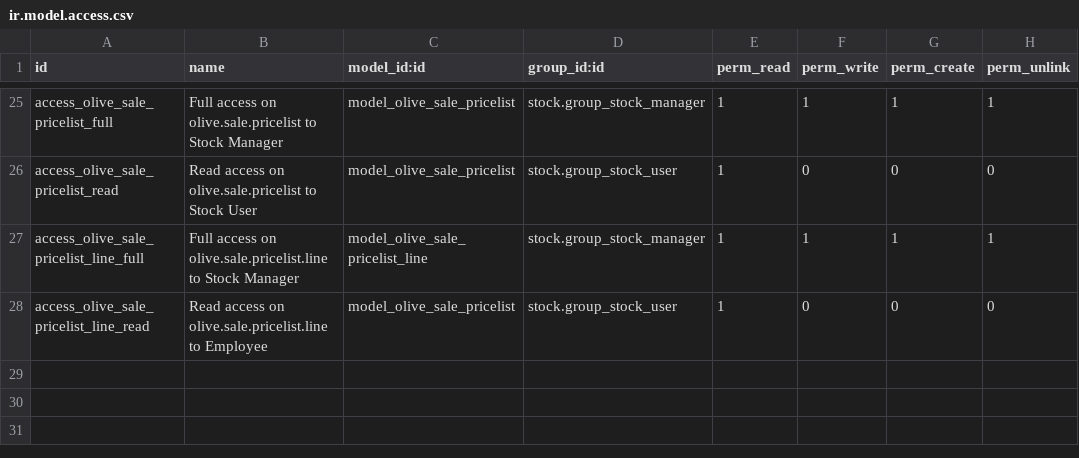
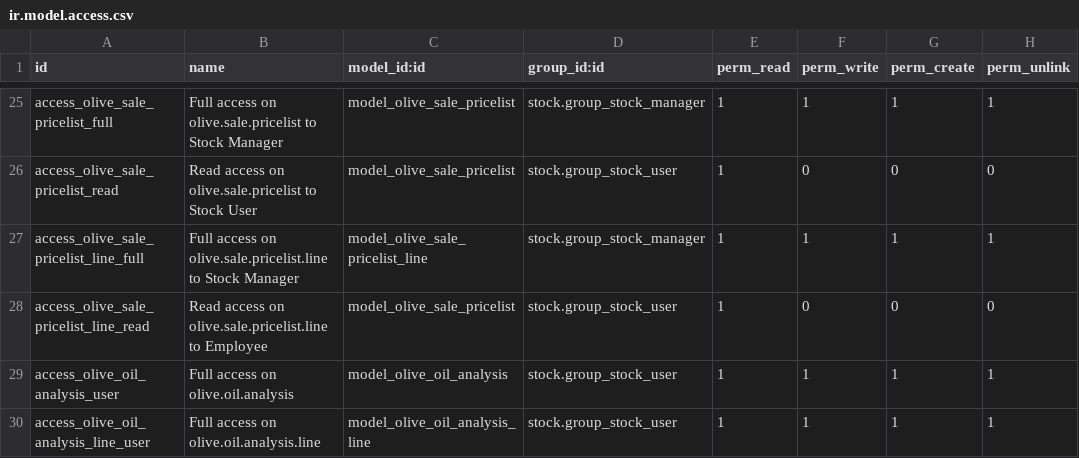
Before and after one commit to akretion/vertical-olive-mill, a CSV file: olive_mill/security/ir.model.access.csv, drawn as a sheet; only a part is shown, gaps mark what is left out.

Commit message:
Add support for oil analysis
Partner form: Move olive-specific icons to olive mill tab
Fix risouletto production when there is only 1 component
Other small changes

```diff
--- a/olive_mill/security/ir.model.access.csv
+++ b/olive_mill/security/ir.model.access.csv
@@ -28 +28,3 @@ access_olive_sale_pricelist_line_full,Full access on olive.sale.pricelist.line t
 access_olive_sale_pricelist_line_read,Read access on olive.sale.pricelist.line to Employee,model_olive_sale_pricelist,stock.group_stock_user,1,0,0,0
+access_olive_oil_analysis_user,Full access on olive.oil.analysis,model_olive_oil_analysis,stock.group_stock_user,1,1,1,1
+access_olive_oil_analysis_line_user,Full access on olive.oil.analysis.line,model_olive_oil_analysis_line,stock.group_stock_user,1,1,1,1
```
Also changed, not shown: 22 other files.
